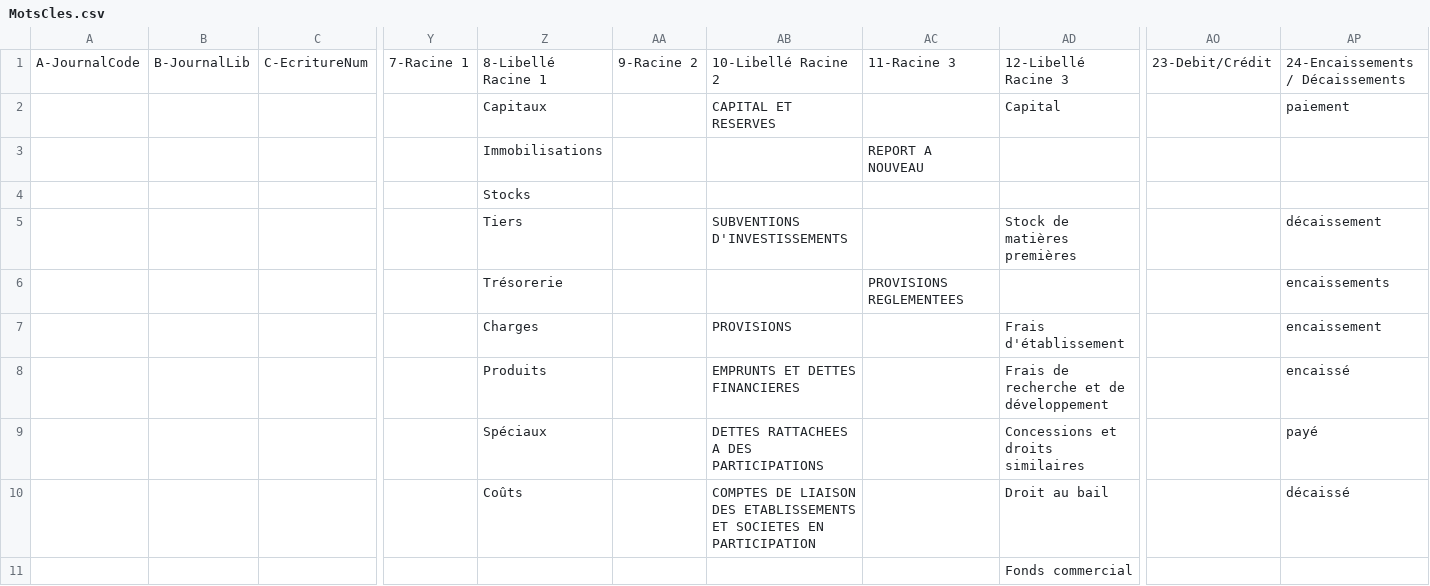
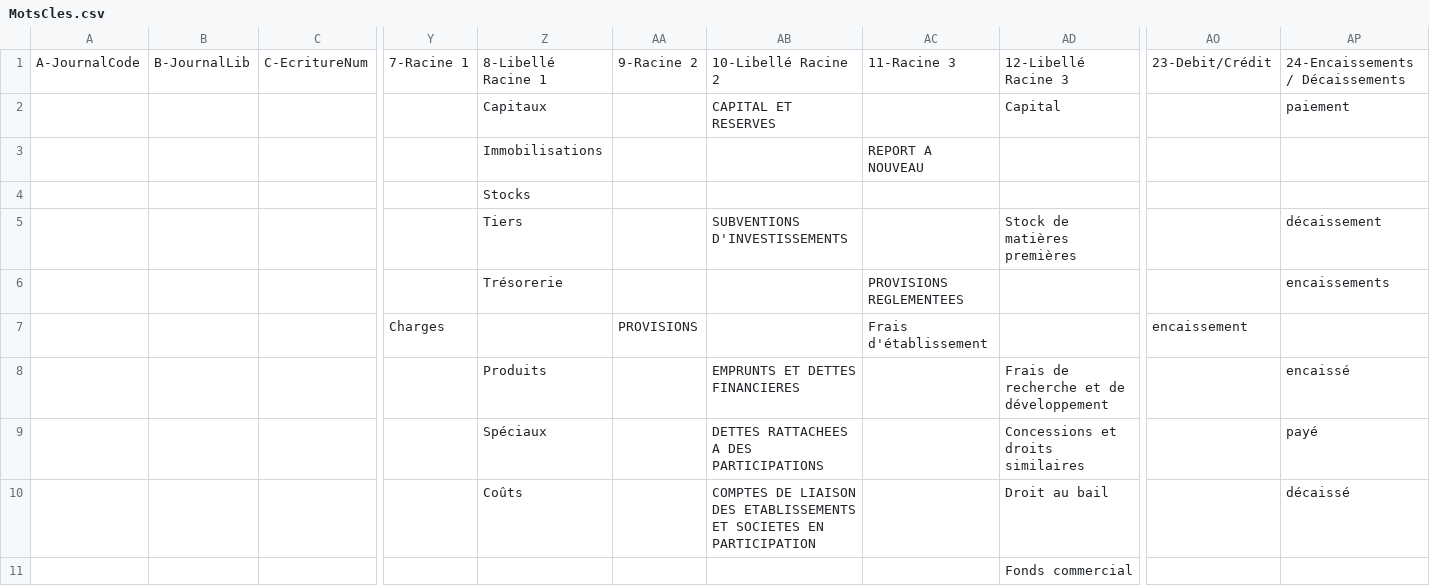
Before and after one commit to ranianadine25/chatcount_backend, a CSV file: uploads/MotsCles.csv, drawn as a sheet; only a part is shown, gaps mark what is left out; removed rows and columns are numbered as before the commit, all else as after; rows hold the shown columns only; the diff names each change by its address in the sheet, - before the commit and + after, or states it on an @@ line.

```diff
--- a/uploads/MotsCles.csv
+++ b/uploads/MotsCles.csv
-row 7:  |  |  |  | Charges |  | PROVISIONS |  | Frais d'établissement |  | encaissement
+row 7:  |  |  | Charges |  | PROVISIONS |  | Frais d'établissement |  | encaissement
```
Also changed, not shown: 2 other files.
